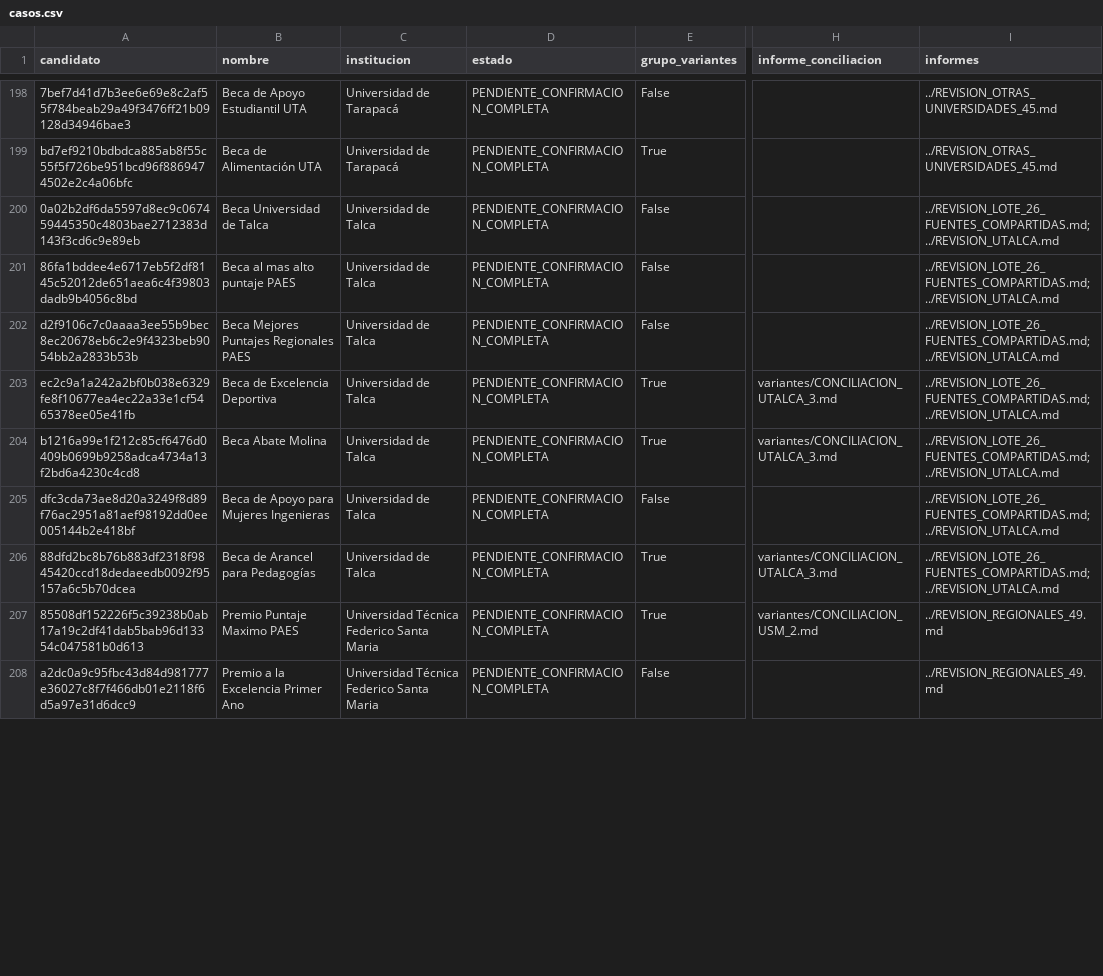
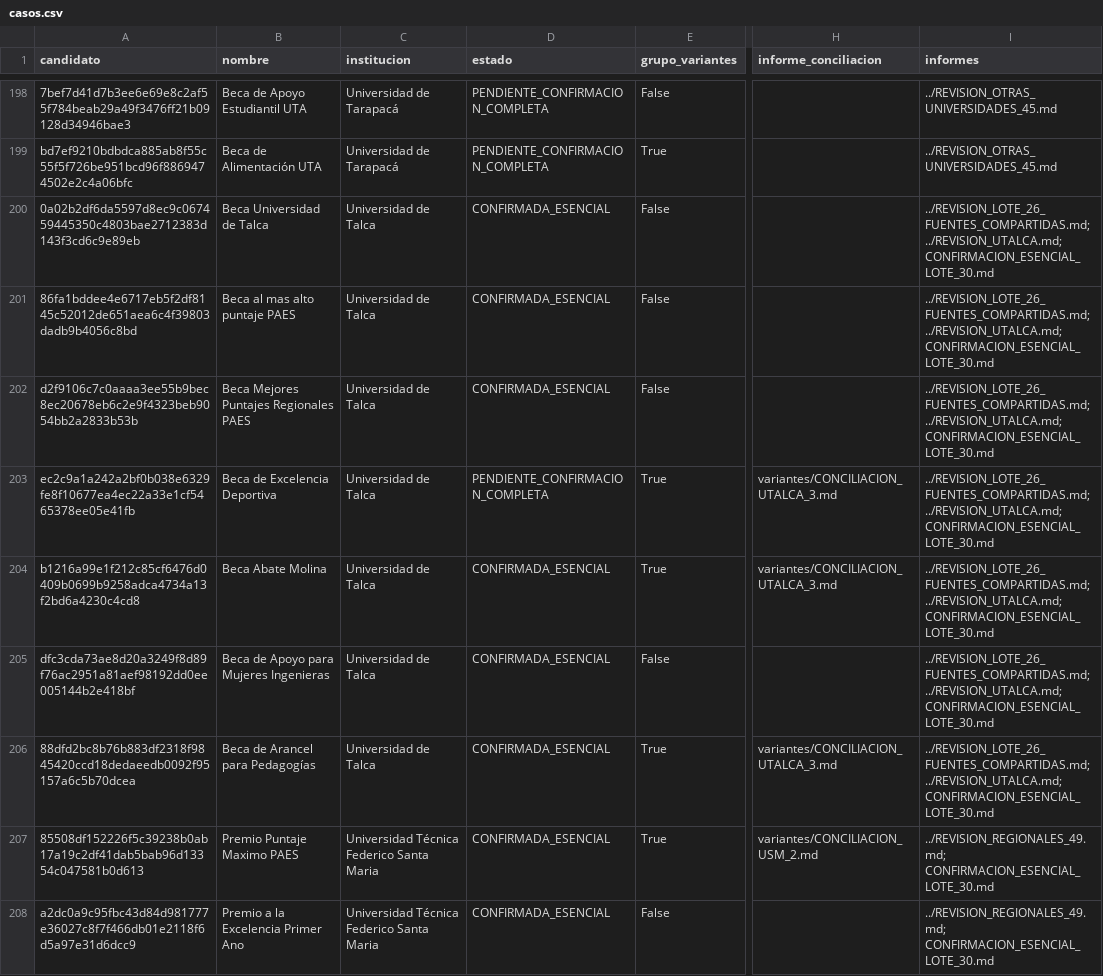
Before and after one commit to BenjaAranda/BecasFind, a CSV file: documentacion/auditoria_corpus/procesados/cierre/casos.csv, drawn as a sheet; only a part is shown, gaps mark what is left out; the diff covers the shown part only; the diff names each change by its address in the sheet, - before the commit and + after, or states it on an @@ line.

```diff
--- a/documentacion/auditoria_corpus/procesados/cierre/casos.csv
+++ b/documentacion/auditoria_corpus/procesados/cierre/casos.csv
-D200:D202 (estado): PENDIENTE_CONFIRMACION_COMPLETA
+D200:D202 (estado): CONFIRMADA_ESENCIAL
-I200:I206 (informes): ../REVISION_LOTE_26_FUENTES_COMPARTIDAS.md; ../REVISION_UTALCA.md
+I200:I206 (informes): ../REVISION_LOTE_26_FUENTES_COMPARTIDAS.md; ../REVISION_UTALCA.md; CONFIRMACION_ESENCIAL_LOTE_30.md
-D204:D208 (estado): PENDIENTE_CONFIRMACION_COMPLETA
+D204:D208 (estado): CONFIRMADA_ESENCIAL
-I207:I208 (informes): ../REVISION_REGIONALES_49.md
+I207:I208 (informes): ../REVISION_REGIONALES_49.md; CONFIRMACION_ESENCIAL_LOTE_30.md
```
Also changed, not shown: 34 edited cells elsewhere in this file, documentacion/auditoria_corpus/procesados/avance/por_archivo.csv, documentacion/auditoria_corpus/procesados/avance/por_institucion.csv, 10 other files.
